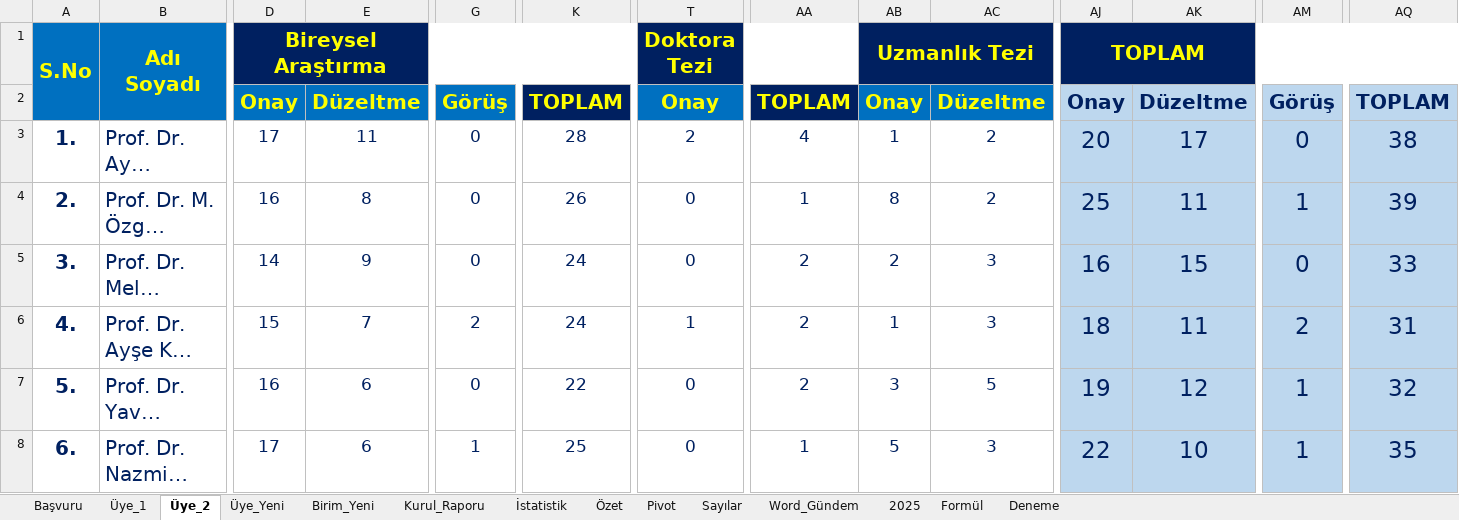
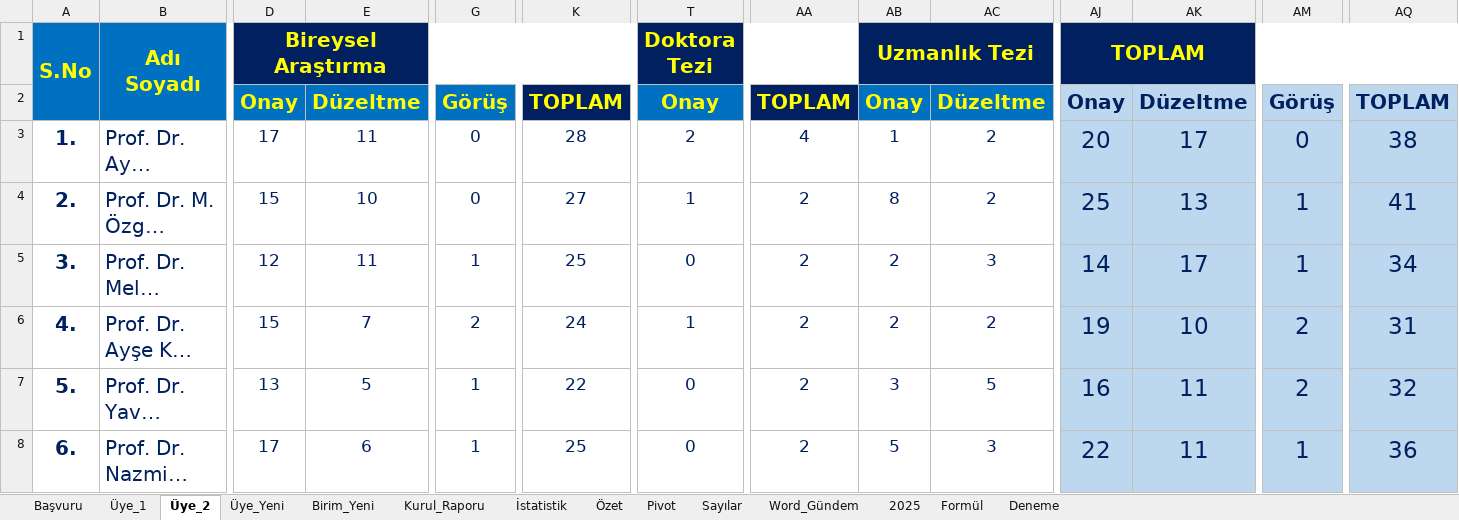
Before and after one commit to MahsuniTurkatar/sba-analiz, an Excel workbook: 2026_SBA.xlsx, sheet Üye_2, drawn as a sheet; only a part is shown, gaps mark what is left out; long unchanged cells end in …; values as stored, in another font and other column widths than the file's, no borders; conditional formats not drawn; the diff covers the shown part only; the diff names each change by its address in the sheet, - before the commit and + after, or states it on an @@ line.

```diff
--- a/2026_SBA.xlsx (sheet Üye_2)
+++ b/2026_SBA.xlsx (sheet Üye_2)
-D4 (Bireysel Araştırma): 16
+D4 (Bireysel Araştırma): 15
-E4: 8
+E4: 10
-K4: 26
+K4: 27
-T4 (Doktora Tezi): 0
+T4 (Doktora Tezi): 1
-AA4: 1
+AA4: 2
-AK4: 11
+AK4: 13
-AQ4: 39
+AQ4: 41
-D5 (Bireysel Araştırma): 14
+D5 (Bireysel Araştırma): 12
-E5: 9
+E5: 11
-G5: 0
+G5: 1
-K5: 24
+K5: 25
-AJ5 (TOPLAM): 16
+AJ5 (TOPLAM): 14
-AK5: 15
+AK5: 17
-AM5: 0
+AM5: 1
-AQ5: 33
+AQ5: 34
-AB6 (Uzmanlık Tezi): 1
+AB6 (Uzmanlık Tezi): 2
-AC6: 3
+AC6: 2
-AJ6 (TOPLAM): 18
+AJ6 (TOPLAM): 19
-AK6: 11
+AK6: 10
-D7 (Bireysel Araştırma): 16
+D7 (Bireysel Araştırma): 13
-E7: 6
+E7: 5
-G7: 0
+G7: 1
-AJ7 (TOPLAM): 19
+AJ7 (TOPLAM): 16
-AK7: 12
+AK7: 11
-AM7: 1
+AM7: 2
-AA8: 1
+AA8: 2
-AK8: 10
+AK8: 11
-AQ8: 35
+AQ8: 36
```
Also changed, not shown: 1 added row, 1 removed row and 76 edited cells elsewhere in this sheet, sheet Başvuru, sheet Pivot, sheet İstatistik, sheet Özet, sheet Üye_1, sheet Kurul_Raporu, 2 more sheets, charts or pictures.
